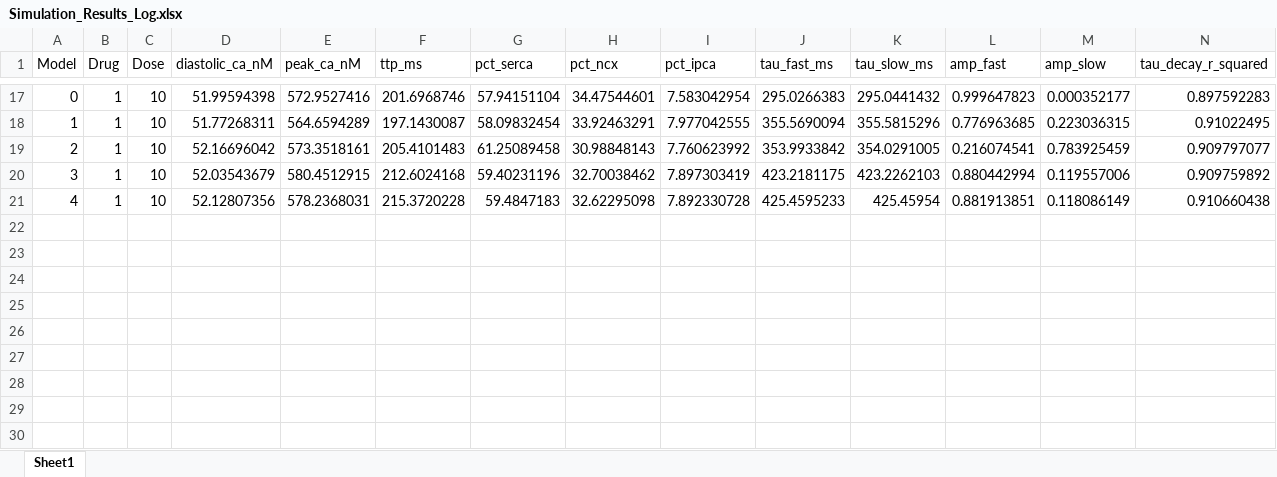
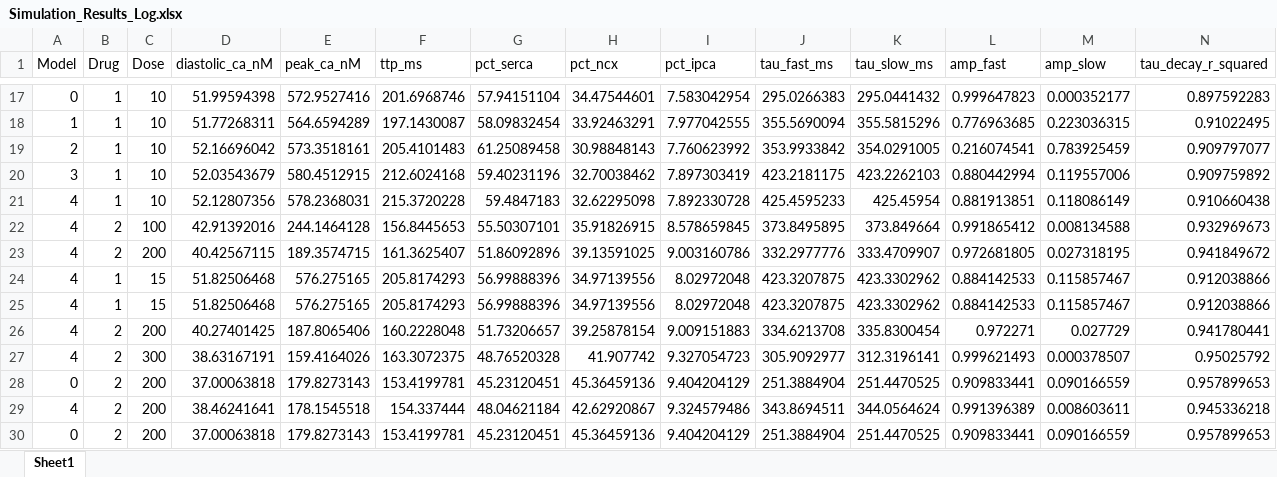
Before and after one commit to trunghuynh25/Kernik_Baseline_ICaPersistent_Mod_Huynh, an Excel workbook: For Drug Challenge/Simulation_Results_Log.xlsx, sheet Sheet1, drawn as a sheet; only a part is shown, gaps mark what is left out; values as stored, in another font and other column widths than the file's, no borders; rows hold the shown columns only; the diff names each change by its address in the sheet, - before the commit and + after, or states it on an @@ line.

Commit message:
Overlay drug titers Nifedipine

```diff
--- a/For Drug Challenge/Simulation_Results_Log.xlsx (sheet Sheet1)
+++ b/For Drug Challenge/Simulation_Results_Log.xlsx (sheet Sheet1)
+row 22: 4 | 2 | 100 | 42.91392016 | 244.1464128 | 156.8445653 | 55.50307101 | 35.91826915 | 8.578659845 | 373.8495895 | 373.849664 | 0.991865412 | 0.008134588 | 0.932969673
+row 23: 4 | 2 | 200 | 40.42567115 | 189.3574715 | 161.3625407 | 51.86092896 | 39.13591025 | 9.003160786 | 332.2977776 | 333.4709907 | 0.972681805 | 0.027318195 | 0.941849672
+row 24: 4 | 1 | 15 | 51.82506468 | 576.275165 | 205.8174293 | 56.99888396 | 34.97139556 | 8.02972048 | 423.3207875 | 423.3302962 | 0.884142533 | 0.115857467 | 0.912038866
+row 25: 4 | 1 | 15 | 51.82506468 | 576.275165 | 205.8174293 | 56.99888396 | 34.97139556 | 8.02972048 | 423.3207875 | 423.3302962 | 0.884142533 | 0.115857467 | 0.912038866
+row 26: 4 | 2 | 200 | 40.27401425 | 187.8065406 | 160.2228048 | 51.73206657 | 39.25878154 | 9.009151883 | 334.6213708 | 335.8300454 | 0.972271 | 0.027729 | 0.941780441
+row 27: 4 | 2 | 300 | 38.63167191 | 159.4164026 | 163.3072375 | 48.76520328 | 41.907742 | 9.327054723 | 305.9092977 | 312.3196141 | 0.999621493 | 0.000378507 | 0.95025792
+row 28: 0 | 2 | 200 | 37.00063818 | 179.8273143 | 153.4199781 | 45.23120451 | 45.36459136 | 9.404204129 | 251.3884904 | 251.4470525 | 0.909833441 | 0.090166559 | 0.957899653
+row 29: 4 | 2 | 200 | 38.46241641 | 178.1545518 | 154.337444 | 48.04621184 | 42.62920867 | 9.324579486 | 343.8694511 | 344.0564624 | 0.991396389 | 0.008603611 | 0.945336218
+row 30: 0 | 2 | 200 | 37.00063818 | 179.8273143 | 153.4199781 | 45.23120451 | 45.36459136 | 9.404204129 | 251.3884904 | 251.4470525 | 0.909833441 | 0.090166559 | 0.957899653
```
Also changed, not shown: 12 other files.
